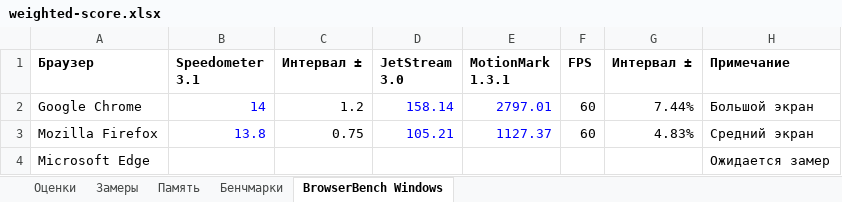
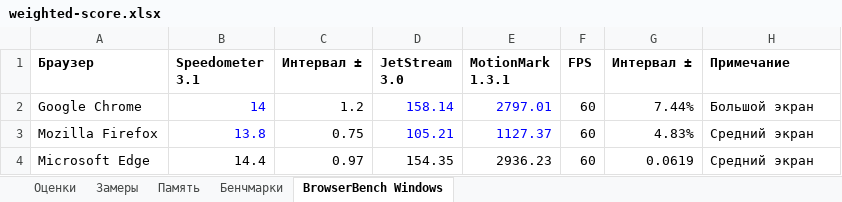
Before and after one commit to 12112007df/kait-library, an Excel workbook: practice/m06/weighted-score.xlsx, sheet BrowserBench Windows, drawn as a sheet; values as stored, in another font and other column widths than the file's, no borders; the diff names each change by its address in the sheet, - before the commit and + after, or states it on an @@ line.

Commit message:
docs: добавить результаты BrowserBench в Edge

```diff
--- a/practice/m06/weighted-score.xlsx (sheet BrowserBench Windows)
+++ b/practice/m06/weighted-score.xlsx (sheet BrowserBench Windows)
-B4 (Speedometer 3.1): (empty)
+B4 (Speedometer 3.1): 14.4
-C4 (Интервал ±): (empty)
+C4 (Интервал ±): 0.97
-D4 (JetStream 3.0): (empty)
+D4 (JetStream 3.0): 154.35
-E4 (MotionMark 1.3.1): (empty)
+E4 (MotionMark 1.3.1): 2936.23
-F4 (FPS): (empty)
+F4 (FPS): 60
-G4 (Интервал ±): (empty)
+G4 (Интервал ±): 0.0619
-H4 (Примечание): Ожидается замер
+H4 (Примечание): Средний экран
```
Also changed, not shown: 5 other files.
